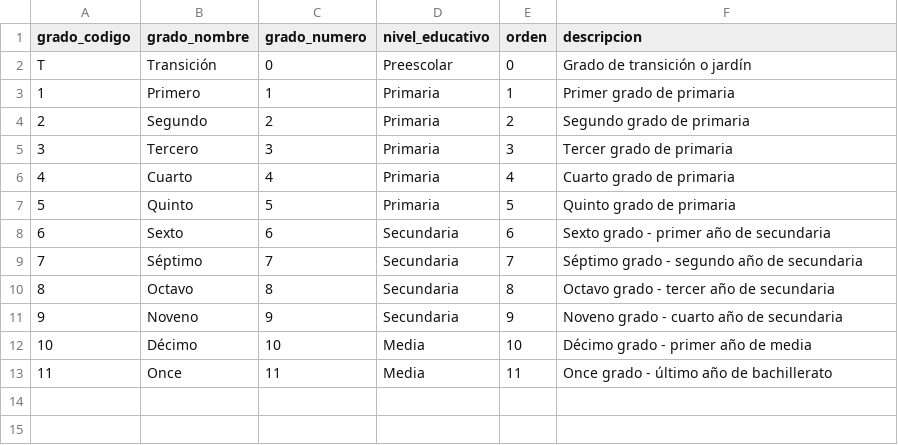
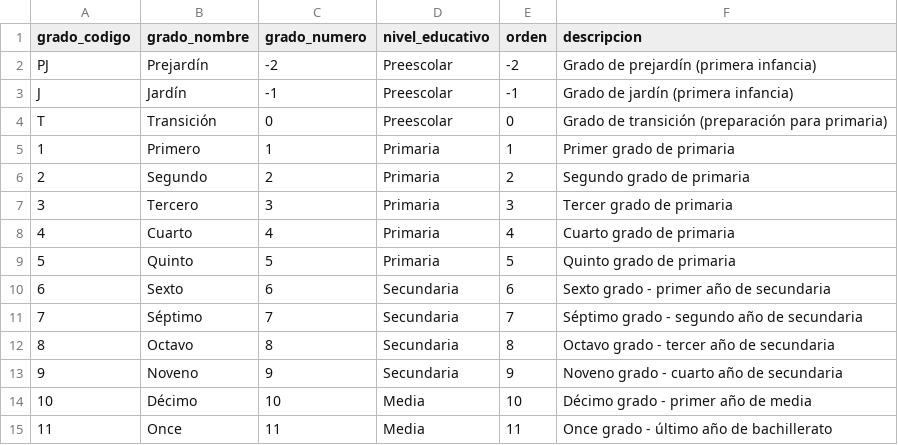
Before and after one commit to ccolombia-ui/dibie-framework, a CSV file: data/normalized/dim_grados.csv, drawn as a sheet.

Commit message:
fix: Agregar Prejardín, Jardín y Transición a tablas de matrícula - dim_grados ahora incluye 14 grados (PJ, J, T, 1-11) - hechos_matricula: 308 registros con 11,798 estudiantes - Preescolar: 708 estudiantes en Prejardín, Jardín y Transición

```diff
--- a/data/normalized/dim_grados.csv
+++ b/data/normalized/dim_grados.csv
@@ -1,3 +1,5 @@
 grado_codigo,grado_nombre,grado_numero,nivel_educativo,orden,descripcion
-T,Transición,0,Preescolar,0,Grado de transición o jardín
+PJ,Prejardín,-2,Preescolar,-2,Grado de prejardín (primera infancia)
+J,Jardín,-1,Preescolar,-1,Grado de jardín (primera infancia)
+T,Transición,0,Preescolar,0,Grado de transición (preparación para primaria)
 1,Primero,1,Primaria,1,Primer grado de primaria
```
Also changed, not shown: data/normalized/hechos_matricula.csv, data/tsv/dim_grados.tsv, 5 other files.
